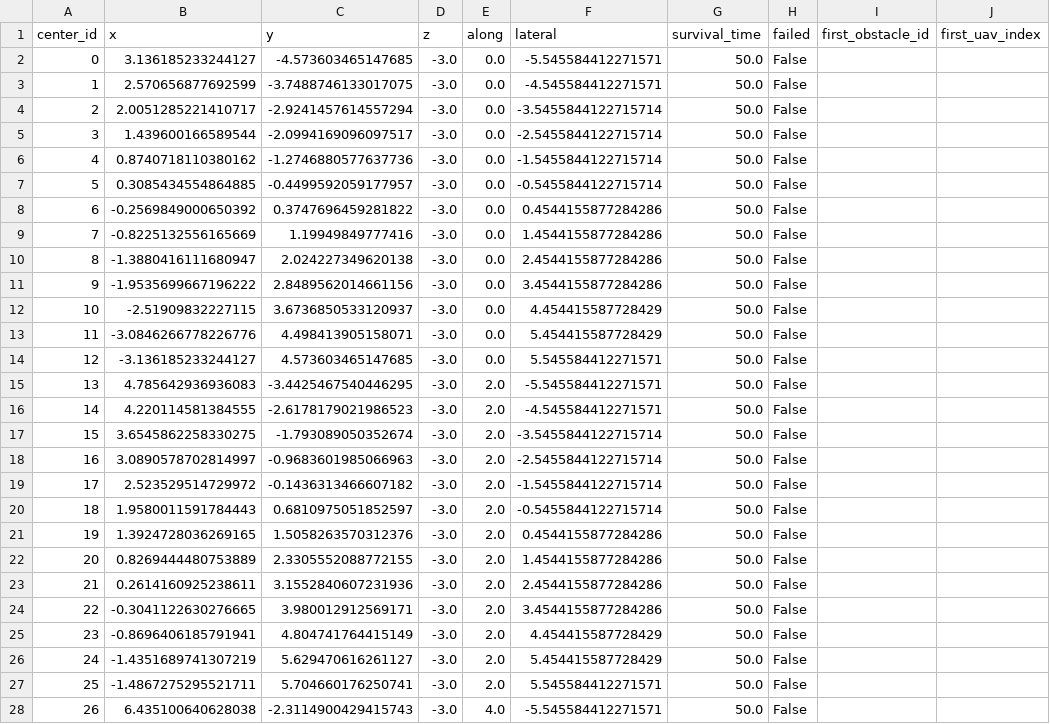
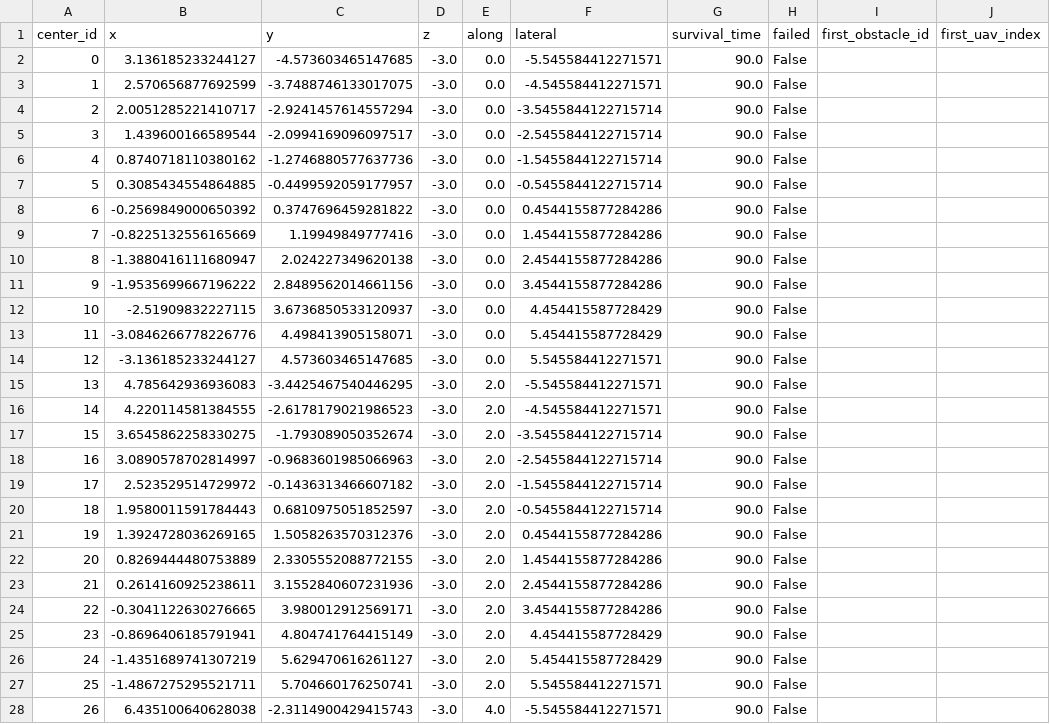
Before and after one commit to MurphyAurora/UAV, a CSV file: scripts/results/formation_survivability_v1/hard_dense_crossing_seed303/survival_samples.csv, drawn as a sheet; only a part is shown; the diff covers the shown part only; the diff names each change by its address in the sheet, - before the commit and + after, or states it on an @@ line.

```diff
--- a/scripts/results/formation_survivability_v1/hard_dense_crossing_seed303/survival_samples.csv
+++ b/scripts/results/formation_survivability_v1/hard_dense_crossing_seed303/survival_samples.csv
-G2:G28 (survival_time): 50.0
+G2:G28 (survival_time): 90.0
```
Also changed, not shown: 110 edited cells elsewhere in this file, scripts/results/formation_survivability_v1/easy_crossing_seed101/obstacle_trajectory.csv, scripts/results/formation_survivability_v1/easy_crossing_seed101/survival_samples.csv, 56 other files.
